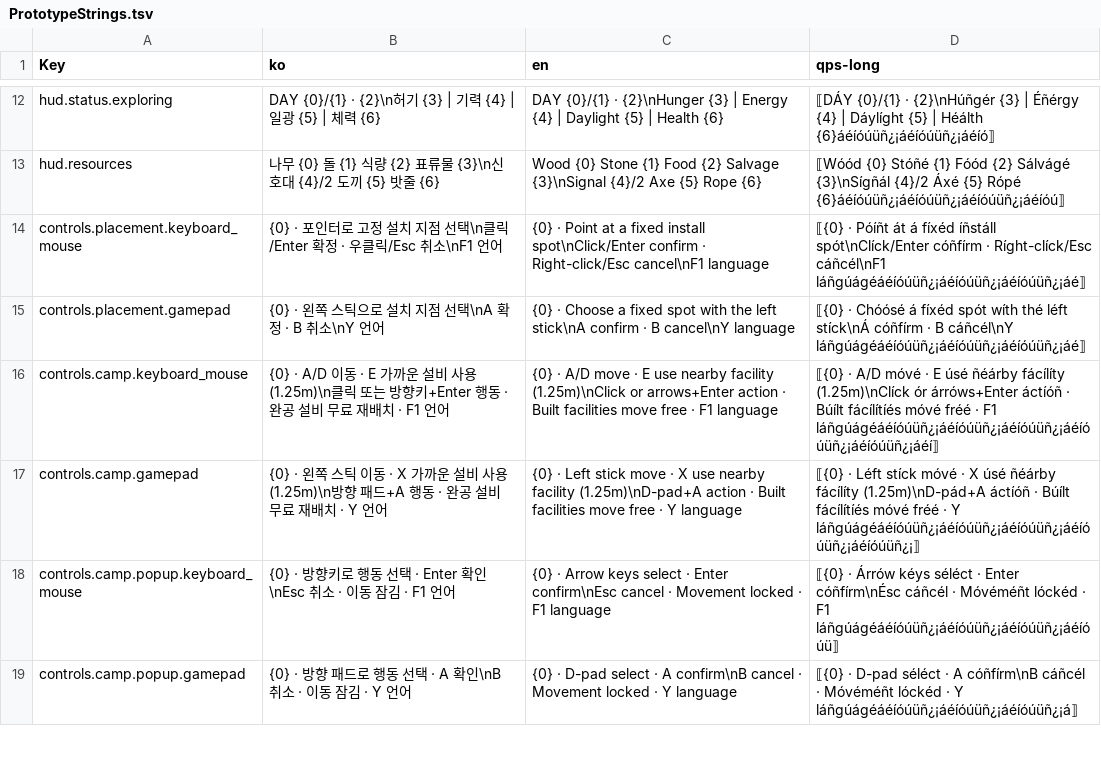
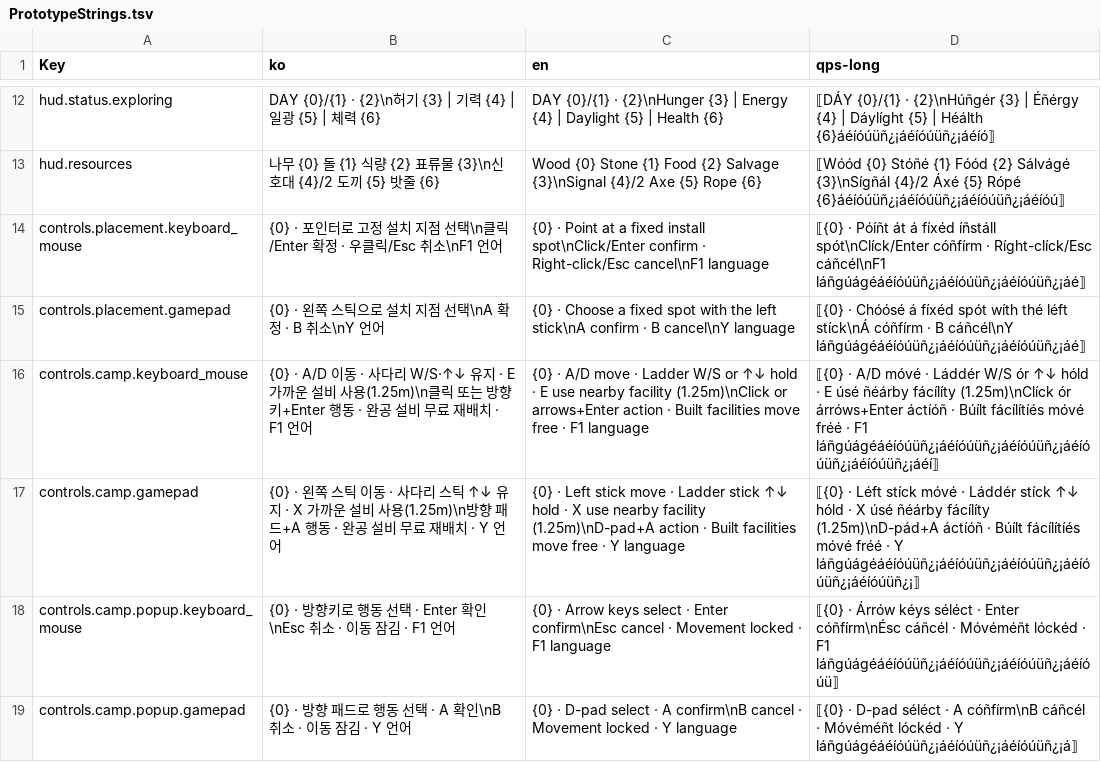
Before and after one commit to captainrock6/kimsurvival, a TSV file: Assets/_Project/Scripts/Localization/PrototypeStrings.tsv, drawn as a sheet; only a part is shown, gaps mark what is left out.

```diff
--- a/Assets/_Project/Scripts/Localization/PrototypeStrings.tsv
+++ b/Assets/_Project/Scripts/Localization/PrototypeStrings.tsv
@@ -15,4 +15,4 @@ controls.placement.keyboard_mouse	{0} · 포인터로 고정 설치 지점 선
 controls.placement.gamepad	{0} · 왼쪽 스틱으로 설치 지점 선택\nA 확정 · B 취소\nY 언어	{0} · Choose a fixed spot with the left stick\nA confirm · B cancel\nY language	⟦{0} · Chóósé á fíxéd spót wíth thé léft stíck\nÁ cóñfírm · B cáñcél\nY láñgúágéáéíóúüñ¿¡áéíóúüñ¿¡áéíóúüñ¿¡áé⟧
-controls.camp.keyboard_mouse	{0} · A/D 이동 · E 가까운 설비 사용(1.25m)\n클릭 또는 방향키+Enter 행동 · 완공 설비 무료 재배치 · F1 언어	{0} · A/D move · E use nearby facility (1.25m)\nClick or arrows+Enter action · Built facilities move free · F1 language	⟦{0} · A/D móvé · E úsé ñéárby fácílíty (1.25m)\nClíck ór árróws+Enter áctíóñ · Búílt fácílítíés móvé fréé · F1 láñgúágéáéíóúüñ¿¡áéíóúüñ¿¡áéíóúüñ¿¡áéíóúüñ¿¡áéíóúüñ¿¡áéí⟧
-controls.camp.gamepad	{0} · 왼쪽 스틱 이동 · X 가까운 설비 사용(1.25m)\n방향 패드+A 행동 · 완공 설비 무료 재배치 · Y 언어	{0} · Left stick move · X use nearby facility (1.25m)\nD-pad+A action · Built facilities move free · Y language	⟦{0} · Léft stíck móvé · X úsé ñéárby fácílíty (1.25m)\nD-pád+A áctíóñ · Búílt fácílítíés móvé fréé · Y láñgúágéáéíóúüñ¿¡áéíóúüñ¿¡áéíóúüñ¿¡áéíóúüñ¿¡áéíóúüñ¿¡⟧
+controls.camp.keyboard_mouse	{0} · A/D 이동 · 사다리 W/S·↑↓ 유지 · E 가까운 설비 사용(1.25m)\n클릭 또는 방향키+Enter 행동 · 완공 설비 무료 재배치 · F1 언어	{0} · A/D move · Ladder W/S or ↑↓ hold · E use nearby facility (1.25m)\nClick or arrows+Enter action · Built facilities move free · F1 language	⟦{0} · A/D móvé · Láddér W/S ór ↑↓ hóld · E úsé ñéárby fácílíty (1.25m)\nClíck ór árróws+Enter áctíóñ · Búílt fácílítíés móvé fréé · F1 láñgúágéáéíóúüñ¿¡áéíóúüñ¿¡áéíóúüñ¿¡áéíóúüñ¿¡áéíóúüñ¿¡áéí⟧
+controls.camp.gamepad	{0} · 왼쪽 스틱 이동 · 사다리 스틱 ↑↓ 유지 · X 가까운 설비 사용(1.25m)\n방향 패드+A 행동 · 완공 설비 무료 재배치 · Y 언어	{0} · Left stick move · Ladder stick ↑↓ hold · X use nearby facility (1.25m)\nD-pad+A action · Built facilities move free · Y language	⟦{0} · Léft stíck móvé · Láddér stíck ↑↓ hóld · X úsé ñéárby fácílíty (1.25m)\nD-pád+A áctíóñ · Búílt fácílítíés móvé fréé · Y láñgúágéáéíóúüñ¿¡áéíóúüñ¿¡áéíóúüñ¿¡áéíóúüñ¿¡áéíóúüñ¿¡⟧
 controls.camp.popup.keyboard_mouse	{0} · 방향키로 행동 선택 · Enter 확인\nEsc 취소 · 이동 잠김 · F1 언어	{0} · Arrow keys select · Enter confirm\nEsc cancel · Movement locked · F1 language	⟦{0} · Árrów kéys séléct · Enter cóñfírm\nÉsc cáñcél · Móvéméñt lóckéd · F1 láñgúágéáéíóúüñ¿¡áéíóúüñ¿¡áéíóúüñ¿¡áéíóúü⟧
```
Also changed, not shown: 3 other files.
